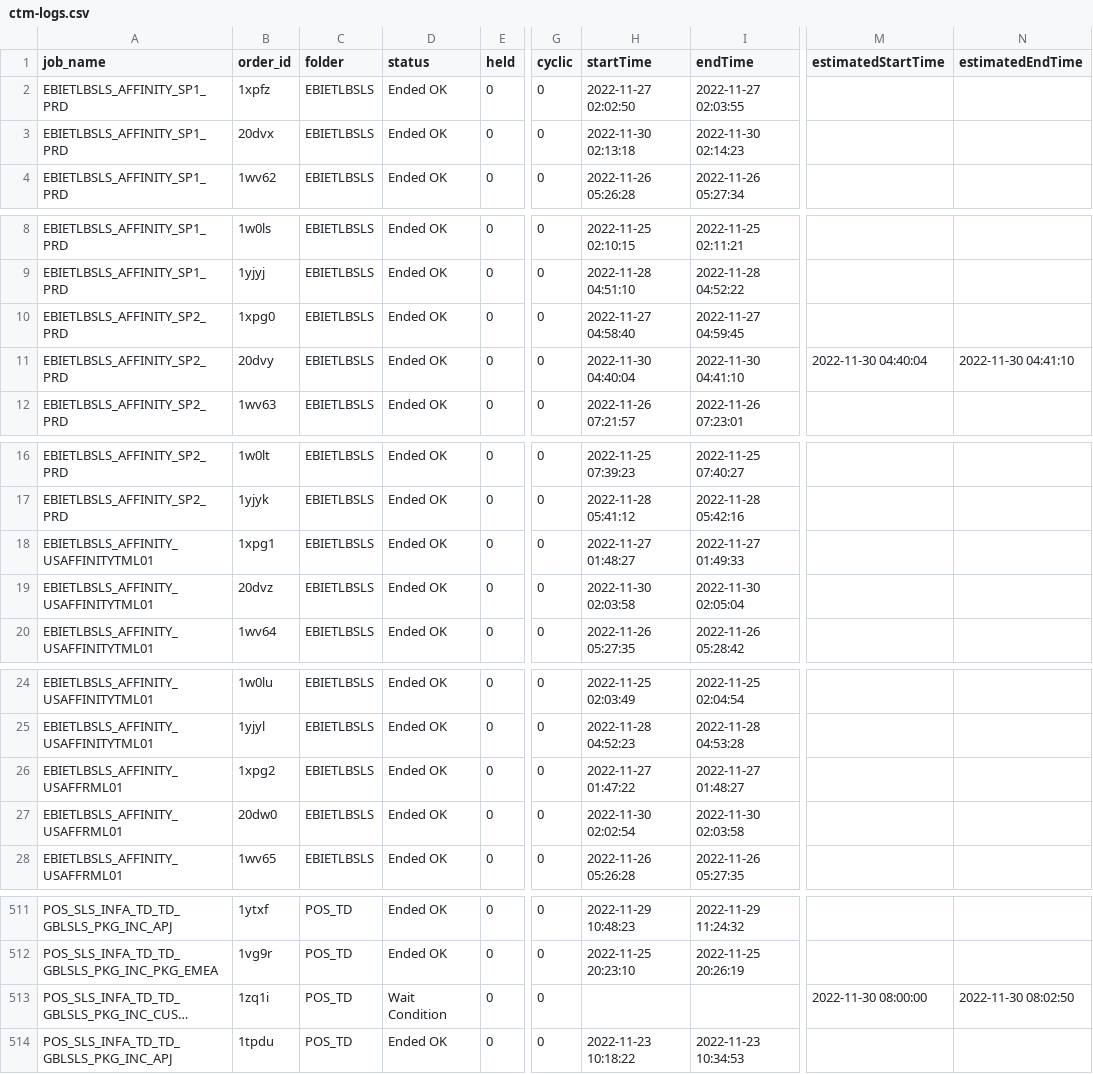
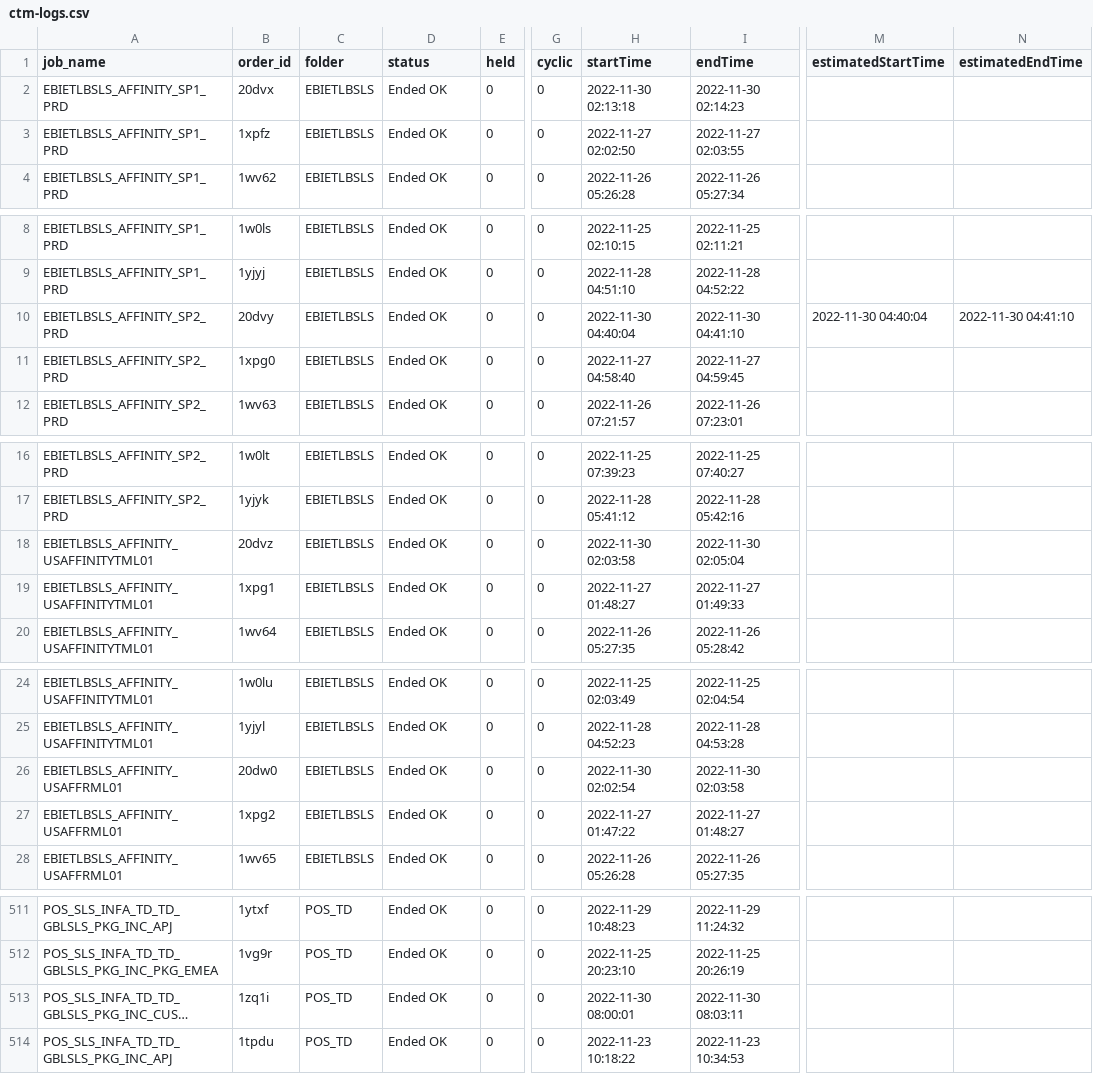
Before and after one commit to hnalubolu/Order_job_Status, a CSV file: ctm-logs.csv, drawn as a sheet; only a part is shown, gaps mark what is left out; long unchanged cells end in …; the diff covers the shown part only; the diff names each change by its address in the sheet, - before the commit and + after, or states it on an @@ line.

```diff
--- a/ctm-logs.csv
+++ b/ctm-logs.csv
@@ row 3 moved to row 2: EBIETLBSLS_AFFINITY_SP1_PRD @@
@@ row 11 moved to row 10: EBIETLBSLS_AFFINITY_SP2_PRD @@
@@ row 19 moved to row 18: EBIETLBSLS_AFFINITY_USAFFINITYTML01 @@
@@ row 27 moved to row 26: EBIETLBSLS_AFFINITY_USAFFRML01 @@
-D513 (status): Wait Condition
+D513 (status): Ended OK
-H513 (startTime): (empty)
+H513 (startTime): 2022-11-30 08:00:01
-I513 (endTime): (empty)
+I513 (endTime): 2022-11-30 08:03:11
-M513 (estimatedStartTime): 2022-11-30 08:00:00
+M513 (estimatedStartTime): (empty)
-N513 (estimatedEndTime): 2022-11-30 08:02:50
+N513 (estimatedEndTime): (empty)
```
Also changed, not shown: 52 moved rows elsewhere in this file, 1 other file.
